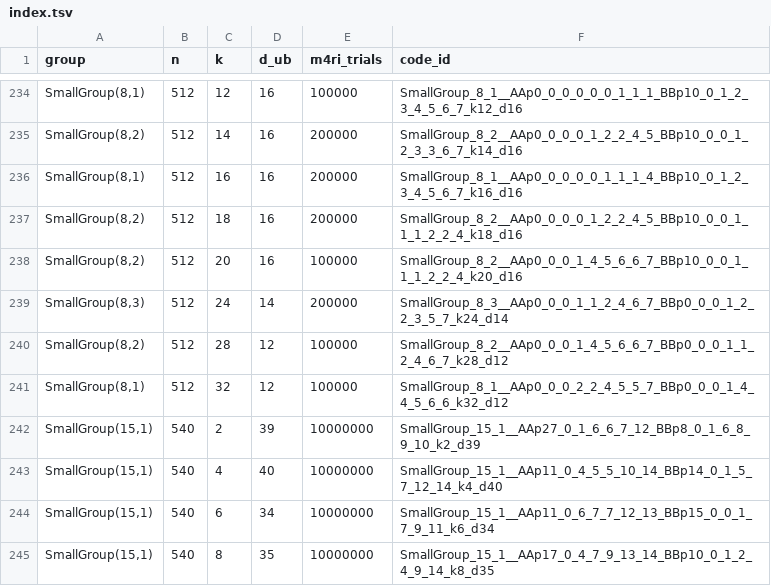
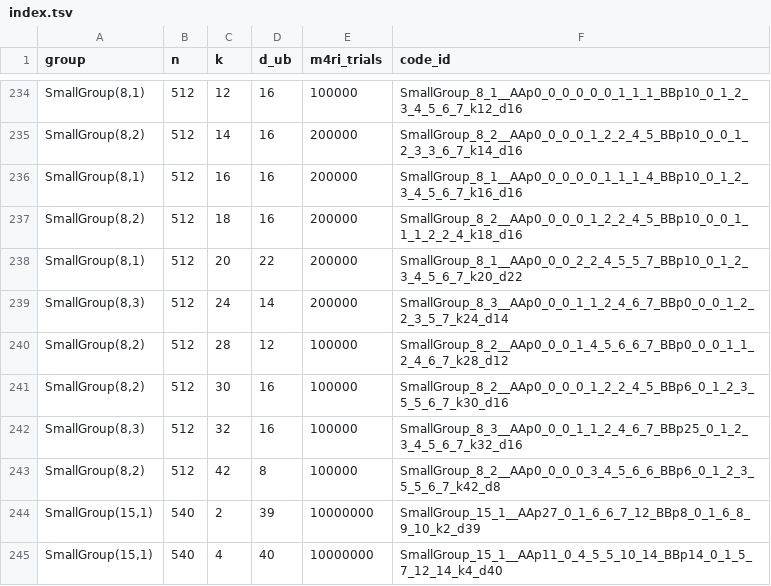
Before and after one commit to aleverrier/qtanner-search, a TSV file: best_codes/index.tsv, drawn as a sheet; only a part is shown, gaps mark what is left out; the shorter side is filled out with more unchanged rows.

```diff
--- a/best_codes/index.tsv
+++ b/best_codes/index.tsv
@@ -237,6 +237,8 @@ SmallGroup(8,1)	512	16	16	200000	SmallGroup_8_1__AAp0_0_0_0_0_1_1_1_4_BBp10_0_1_
 SmallGroup(8,2)	512	18	16	200000	SmallGroup_8_2__AAp0_0_0_0_1_2_2_4_5_BBp10_0_0_1_1_1_2_2_4_k18_d16
-SmallGroup(8,2)	512	20	16	100000	SmallGroup_8_2__AAp0_0_0_1_4_5_6_6_7_BBp10_0_0_1_1_1_2_2_4_k20_d16
+SmallGroup(8,1)	512	20	22	200000	SmallGroup_8_1__AAp0_0_0_2_2_4_5_5_7_BBp10_0_1_2_3_4_5_6_7_k20_d22
 SmallGroup(8,3)	512	24	14	200000	SmallGroup_8_3__AAp0_0_0_1_1_2_4_6_7_BBp0_0_0_1_2_2_3_5_7_k24_d14
 SmallGroup(8,2)	512	28	12	100000	SmallGroup_8_2__AAp0_0_0_1_4_5_6_6_7_BBp0_0_0_1_1_2_4_6_7_k28_d12
-SmallGroup(8,1)	512	32	12	100000	SmallGroup_8_1__AAp0_0_0_2_2_4_5_5_7_BBp0_0_0_1_4_4_5_6_6_k32_d12
+SmallGroup(8,2)	512	30	16	100000	SmallGroup_8_2__AAp0_0_0_0_1_2_2_4_5_BBp6_0_1_2_3_5_5_6_7_k30_d16
+SmallGroup(8,3)	512	32	16	100000	SmallGroup_8_3__AAp0_0_0_1_1_2_4_6_7_BBp25_0_1_2_3_4_5_6_7_k32_d16
+SmallGroup(8,2)	512	42	8	100000	SmallGroup_8_2__AAp0_0_0_0_3_4_5_6_6_BBp6_0_1_2_3_5_5_6_7_k42_d8
 SmallGroup(15,1)	540	2	39	10000000	SmallGroup_15_1__AAp27_0_1_6_6_7_12_BBp8_0_1_6_8_9_10_k2_d39
```
Also changed, not shown: best_codes/best_by_group_k.tsv, 27 other files.
